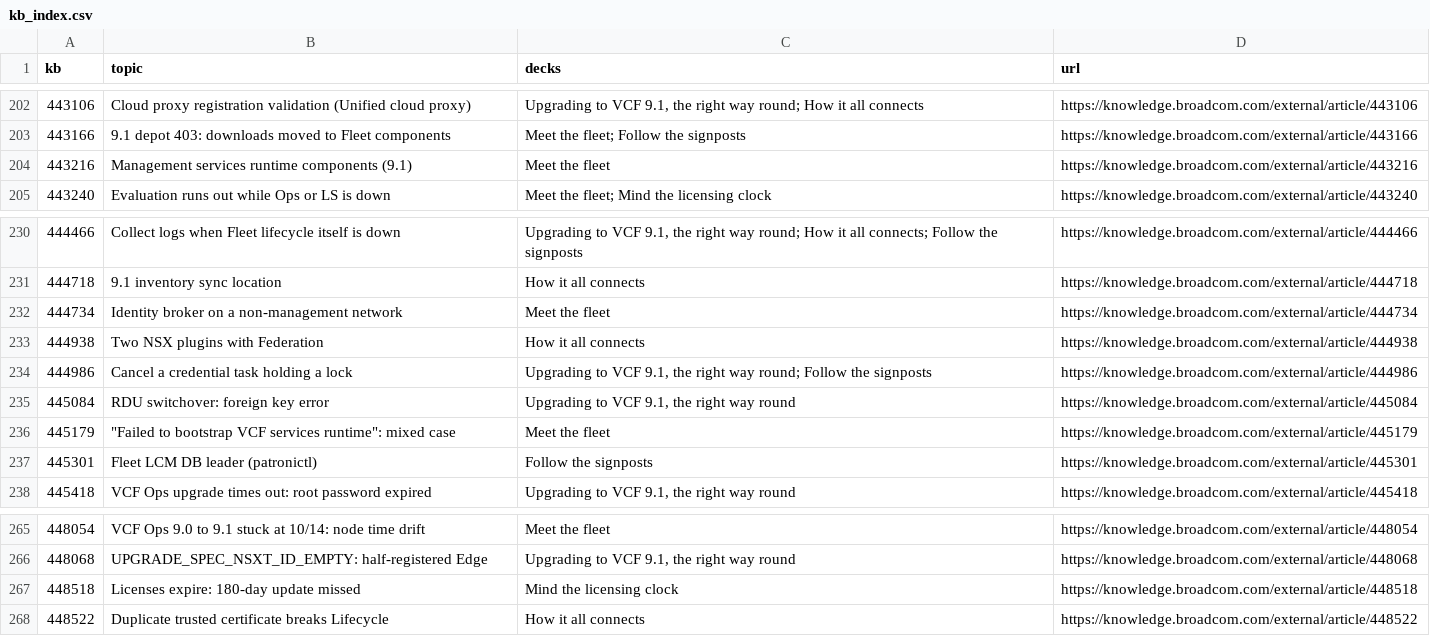
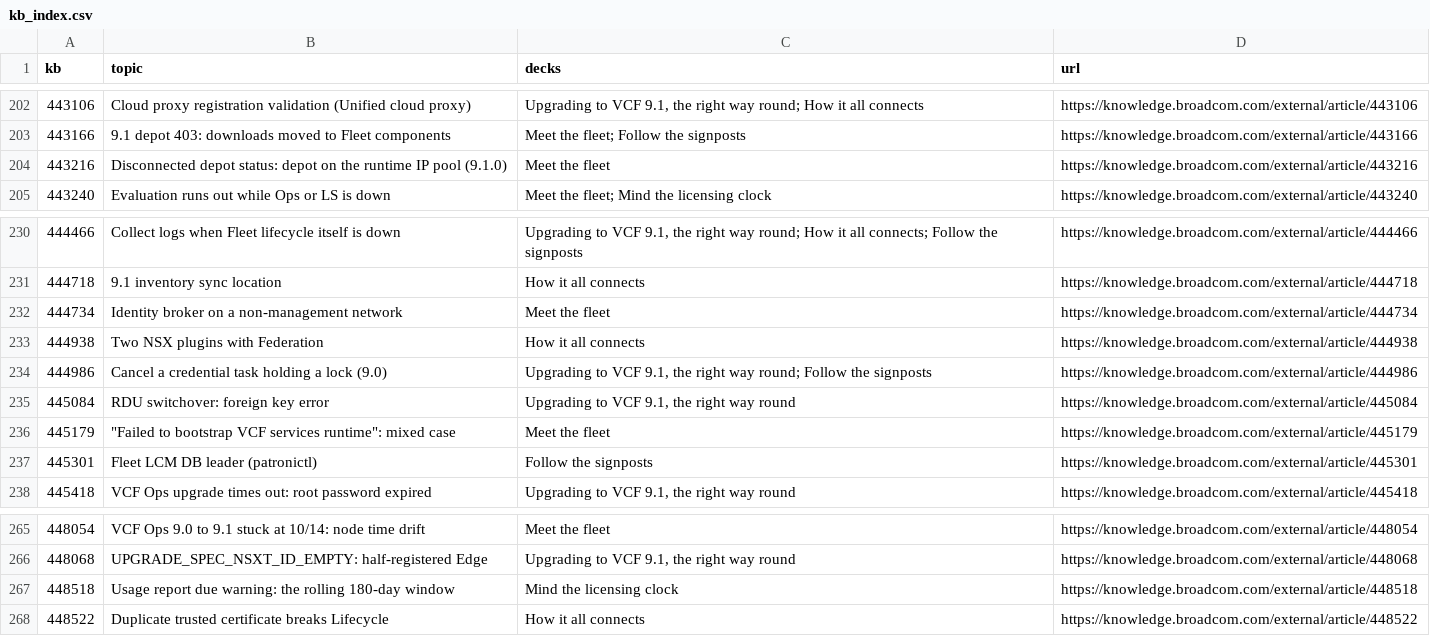
Before and after one commit to djoleradikod/djonko.dev, a CSV file: src/data/kb_index.csv, drawn as a sheet; only a part is shown, gaps mark what is left out.

```diff
--- a/src/data/kb_index.csv
+++ b/src/data/kb_index.csv
@@ -203,3 +203,3 @@ kb,topic,decks,url
 443166,9.1 depot 403: downloads moved to Fleet components,Meet the fleet; Follow the signposts,https://knowledge.broadcom.com/external/article/443166
-443216,Management services runtime components (9.1),Meet the fleet,https://knowledge.broadcom.com/external/article/443216
+443216,Disconnected depot status: depot on the runtime IP pool (9.1.0),Meet the fleet,https://knowledge.broadcom.com/external/article/443216
 443240,Evaluation runs out while Ops or LS is down,Meet the fleet; Mind the licensing clock,https://knowledge.broadcom.com/external/article/443240
@@ -233,3 +233,3 @@ kb,topic,decks,url
 444938,Two NSX plugins with Federation,How it all connects,https://knowledge.broadcom.com/external/article/444938
-444986,Cancel a credential task holding a lock,"Upgrading to VCF 9.1, the right way round; Follow the signposts",https://knowledge.broadcom.com/external/article/444986
+444986,Cancel a credential task holding a lock (9.0),"Upgrading to VCF 9.1, the right way round; Follow the signposts",https://knowledge.broadcom.com/external/article/444986
 445084,RDU switchover: foreign key error,"Upgrading to VCF 9.1, the right way round",https://knowledge.broadcom.com/external/article/445084
@@ -266,3 +266,3 @@ kb,topic,decks,url
 448068,UPGRADE_SPEC_NSXT_ID_EMPTY: half-registered Edge,"Upgrading to VCF 9.1, the right way round",https://knowledge.broadcom.com/external/article/448068
-448518,Licenses expire: 180-day update missed,Mind the licensing clock,https://knowledge.broadcom.com/external/article/448518
+448518,Usage report due warning: the rolling 180-day window,Mind the licensing clock,https://knowledge.broadcom.com/external/article/448518
 448522,Duplicate trusted certificate breaks Lifecycle,How it all connects,https://knowledge.broadcom.com/external/article/448522
```
Also changed, not shown: 4 other files.
